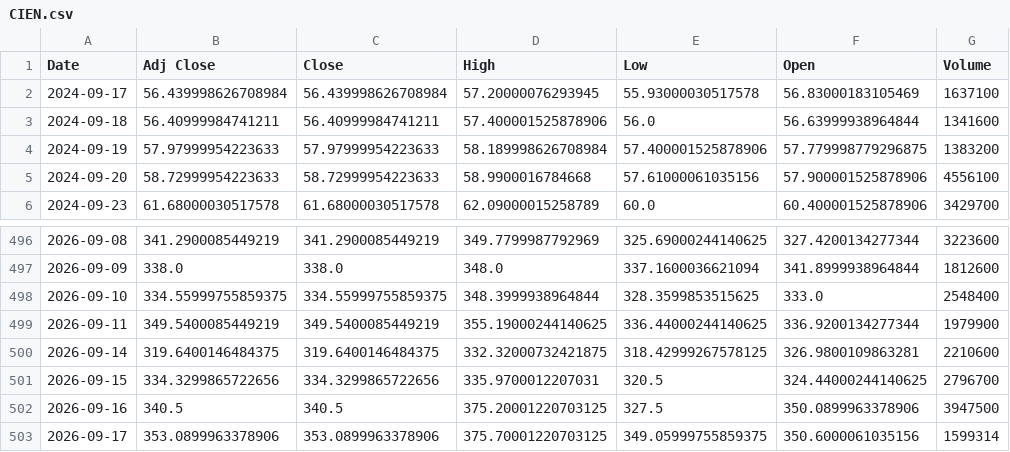
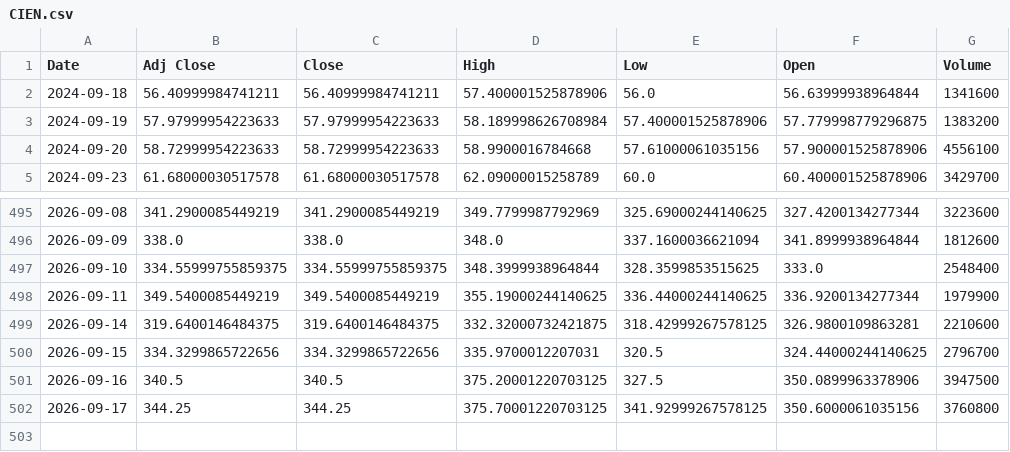
Before and after one commit to Russell3482/Momentum-Trading-Board, a CSV file: data/prices/CIEN.csv, drawn as a sheet; only a part is shown, gaps mark what is left out.

```diff
--- a/data/prices/CIEN.csv
+++ b/data/prices/CIEN.csv
@@ -1,3 +1,2 @@
 Date,Adj Close,Close,High,Low,Open,Volume
-2024-09-17,56.439998626708984,56.439998626708984,57.20000076293945,55.93000030517578,56.83000183105469,1637100
 2024-09-18,56.40999984741211,56.40999984741211,57.400001525878906,56.0,56.63999938964844,1341600
@@ -502,2 +501,2 @@ Date,Adj Close,Close,High,Low,Open,Volume
 2026-09-16,340.5,340.5,375.20001220703125,327.5,350.0899963378906,3947500
-2026-09-17,353.0899963378906,353.0899963378906,375.70001220703125,349.05999755859375,350.6000061035156,1599314
+2026-09-17,344.25,344.25,375.70001220703125,341.92999267578125,350.6000061035156,3760800
```
Also changed, not shown: data/prices/AVGO.csv, data/prices/INTC.csv, 19 other files.
